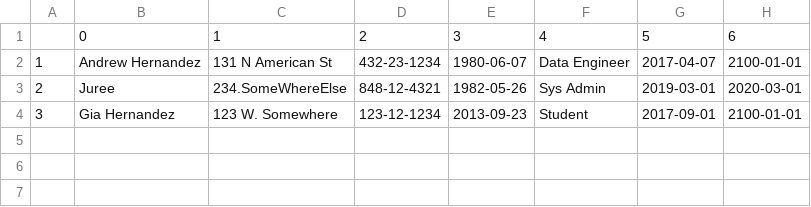
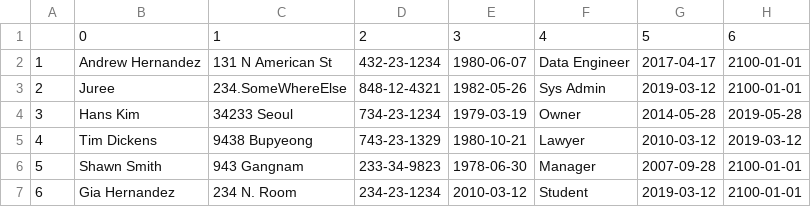
Before and after one commit to Slugdrew/HR_System, a CSV file: Employee.csv, drawn as a sheet.

```diff
--- a/Employee.csv
+++ b/Employee.csv
@@ -1,4 +1,7 @@
 ,0,1,2,3,4,5,6
-1,Andrew Hernandez,131 N American St,432-23-1234,1980-06-07,Data Engineer,2017-04-07,2100-01-01
-2,Juree,234.SomeWhereElse,848-12-4321,1982-05-26,Sys Admin,2019-03-01,2020-03-01
-3,Gia Hernandez,123 W. Somewhere,123-12-1234,2013-09-23,Student,2017-09-01,2100-01-01
+1,Andrew Hernandez,131 N American St,432-23-1234,1980-06-07,Data Engineer,2017-04-17,2100-01-01
+2,Juree,234.SomeWhereElse,848-12-4321,1982-05-26,Sys Admin,2019-03-12,2100-01-01
+3,Hans Kim,34233 Seoul,734-23-1234,1979-03-19,Owner,2014-05-28,2019-05-28
+4,Tim Dickens,9438 Bupyeong,743-23-1329,1980-10-21,Lawyer,2010-03-12,2019-03-12
+5,Shawn Smith,943 Gangnam,233-34-9823,1978-06-30,Manager,2007-09-28,2100-01-01
+6,Gia Hernandez,234 N. Room,234-23-1234,2010-03-12,Student,2019-03-12,2100-01-01
```
Also changed, not shown: 5 other files.
